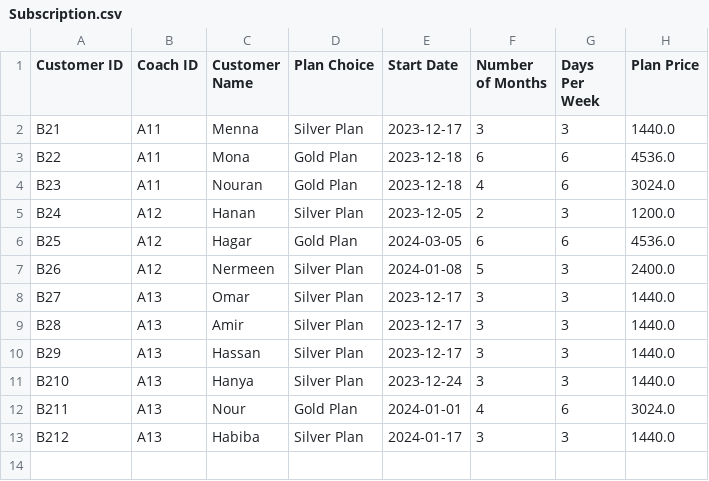
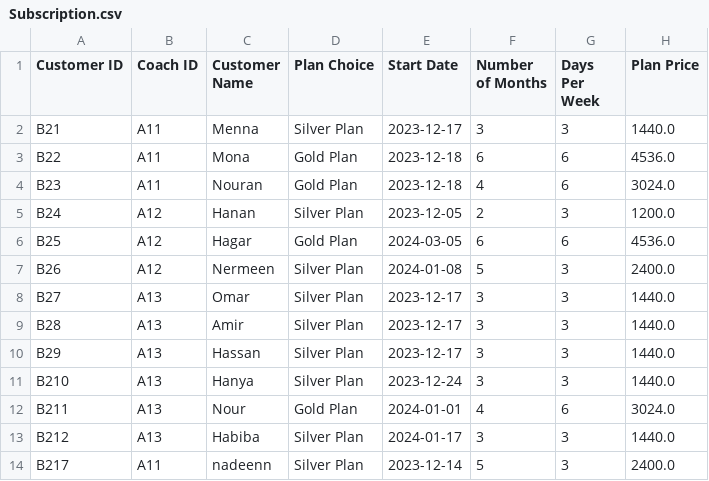
Before and after one commit to maryam-galal/Gym-Management-System, a CSV file: Subscription.csv, drawn as a sheet; the diff names each change by its address in the sheet, - before the commit and + after, or states it on an @@ line.

```diff
--- a/Subscription.csv
+++ b/Subscription.csv
+row 14: B217 | A11 | nadeenn | Silver Plan | 2023-12-14 | 5 | 3 | 2400.0
```
Also changed, not shown: InBody.csv, Registration.csv, 12 other files.
